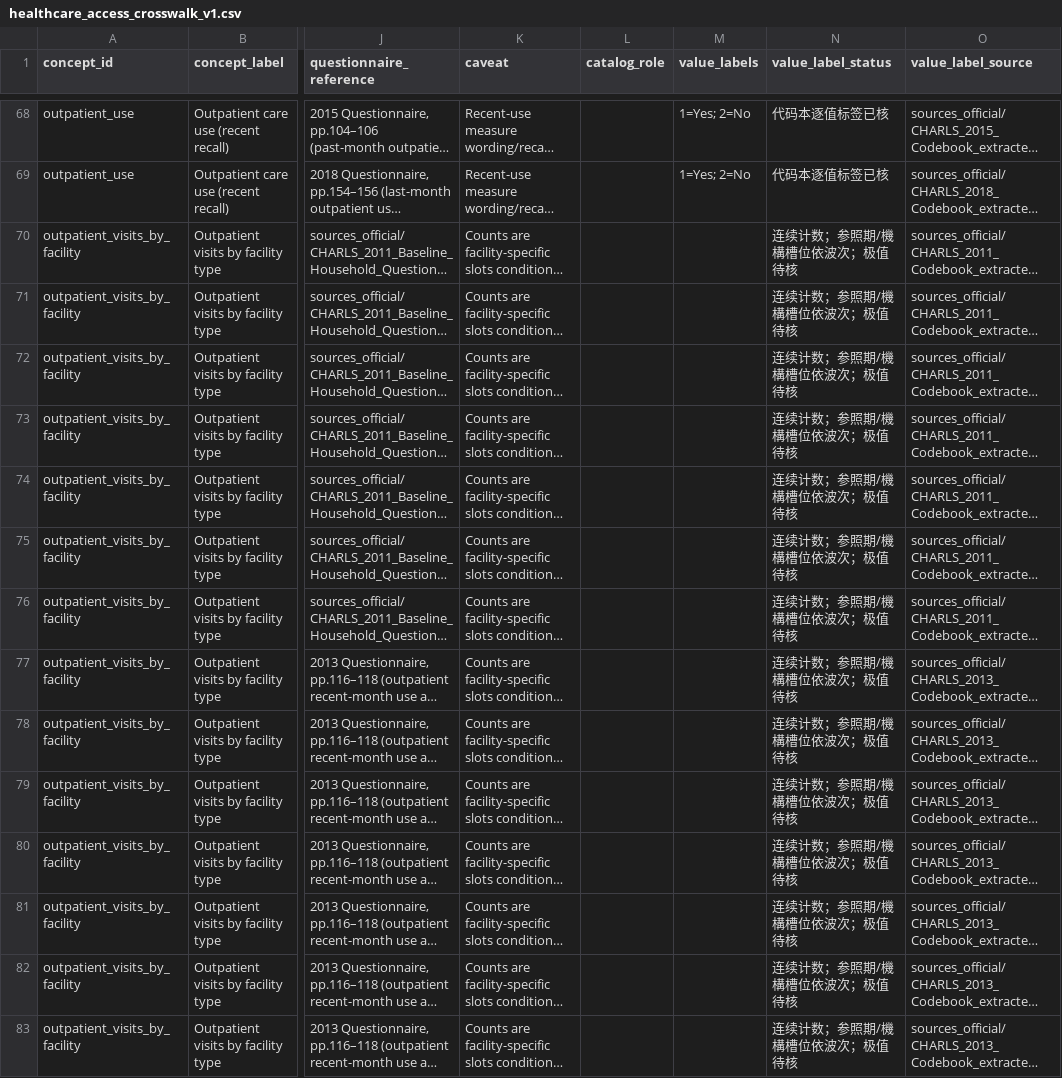
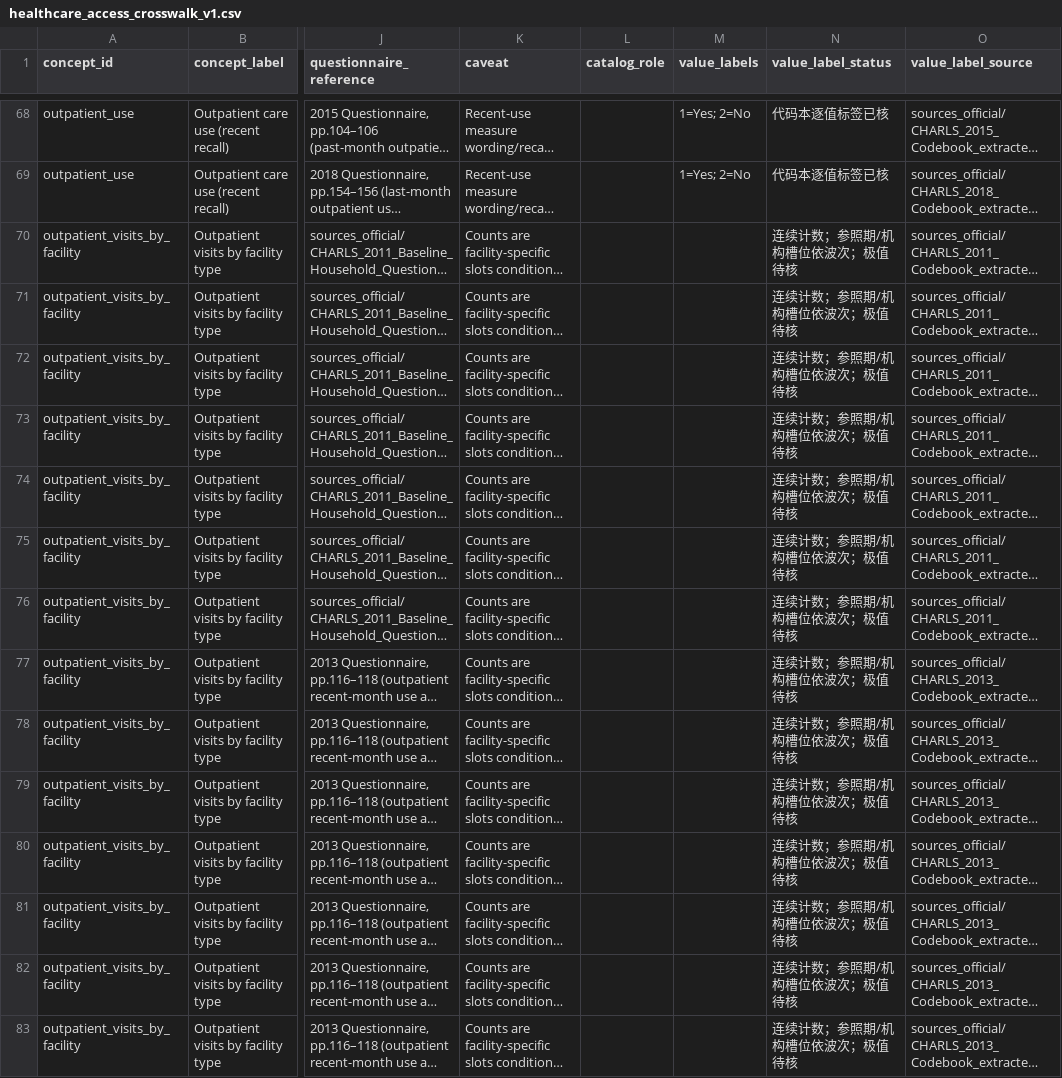
Before and after one commit to calebchu40-gif/charls-exwas-atlas, a CSV file: audit/healthcare_access_crosswalk_v1.csv, drawn as a sheet; only a part is shown, gaps mark what is left out; long unchanged cells end in …; the diff covers the shown part only; the diff names each change by its address in the sheet, - before the commit and + after, or states it on an @@ line.

```diff
--- a/audit/healthcare_access_crosswalk_v1.csv
+++ b/audit/healthcare_access_crosswalk_v1.csv
-N70:N83 (value_label_status): 连续计数；参照期/機構槽位依波次；极值待核
+N70:N83 (value_label_status): 连续计数；参照期/机构槽位依波次；极值待核
```
Also changed, not shown: 15 edited cells elsewhere in this file, 7 other files.
